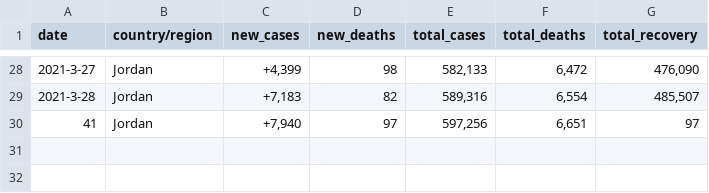
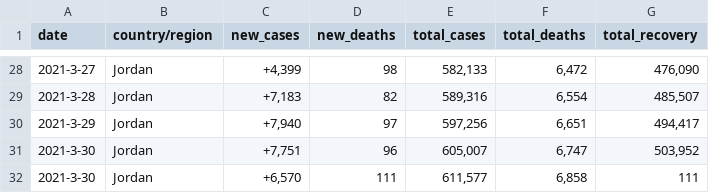
Before and after one commit to iiabdulrazak/silver-scraper, a CSV file: data/joData/gen.csv, drawn as a sheet; only a part is shown, gaps mark what is left out.

Commit message:
Data: total days data

```diff
--- a/data/joData/gen.csv
+++ b/data/joData/gen.csv
@@ -29,2 +29,4 @@ date,country/region,new_cases,new_deaths,total_cases,total_deaths,total_recovery
 2021-3-28,Jordan,"+7,183",82,"589,316","6,554","485,507"
-41,Jordan,"+7,940",97,"597,256","6,651",97
+2021-3-29,Jordan,"+7,940",97,"597,256","6,651","494,417"
+2021-3-30,Jordan,"+7,751",96,"605,007","6,747","503,952"
+2021-3-30,Jordan,"+6,570",111,"611,577","6,858",111
```
